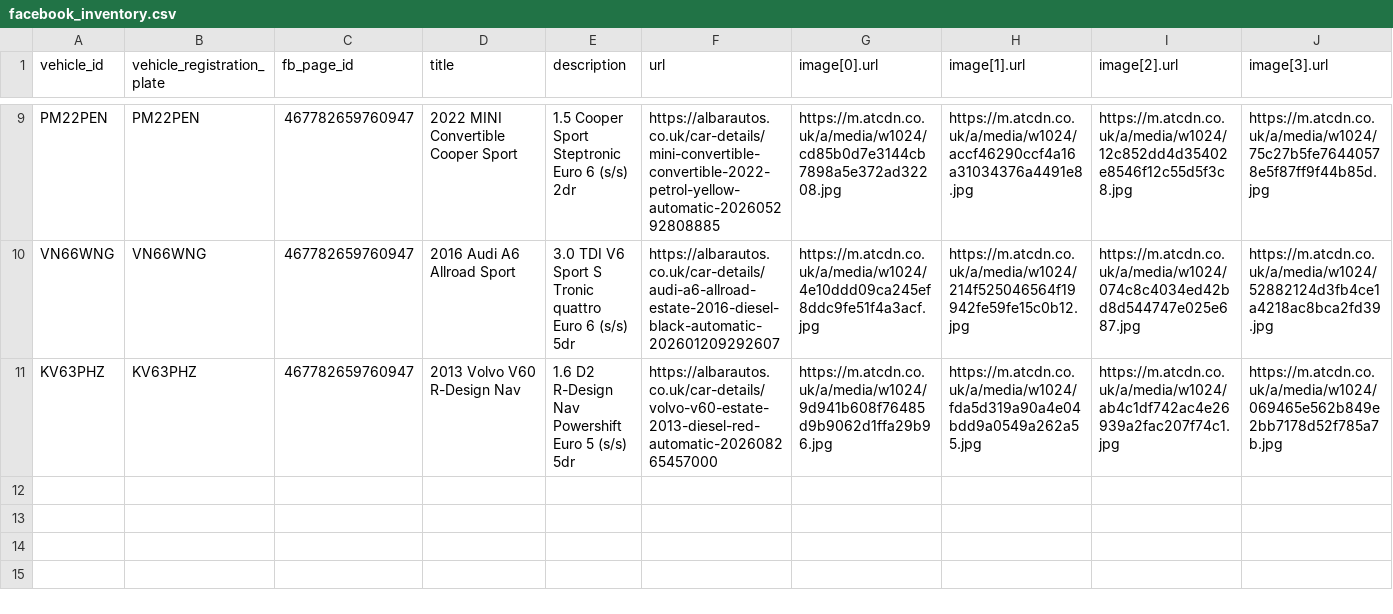
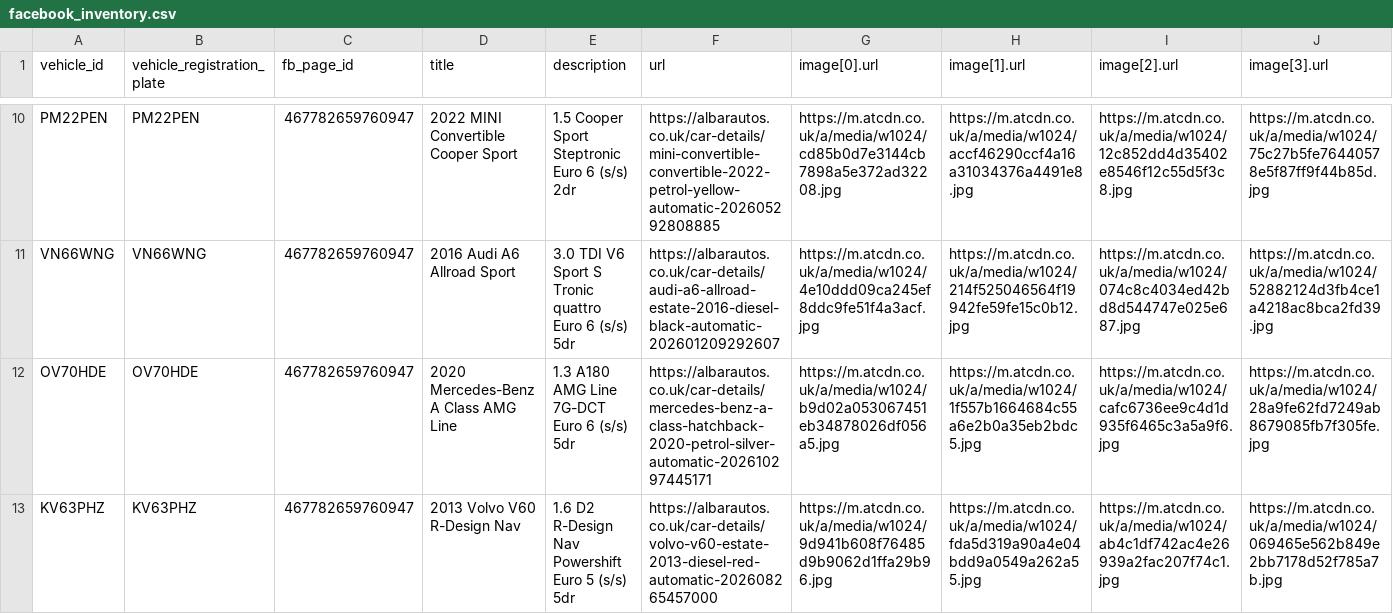
Before and after one commit to oli-a11y/albar-meta-feed, a CSV file: facebook_inventory.csv, drawn as a sheet; only a part is shown, gaps mark what is left out; rows hold the shown columns only; the diff covers the shown part only; the diff names each change by its address in the sheet, - before the commit and + after, or states it on an @@ line.

```diff
--- a/facebook_inventory.csv
+++ b/facebook_inventory.csv
+row 12: OV70HDE | OV70HDE | 467782659760947 | 2020 Mercedes-Benz A Class AMG Line | 1.3 A180 AMG Line 7G-DCT Euro 6 (s/s) 5dr | https://albarautos.co.uk/car-details/mercedes-benz-a-class-hatchback-2020-petrol-silver-automatic-202610297445171 | https://m.atcdn.co.uk/a/media/w1024/b9d02a053067451eb34878026df056a5.jpg | https://m.atcdn.co.uk/a/media/w1024/1f557b1664684c55a6e2b0a35eb2bdc5.jpg | https://m.atcdn.co.uk/a/media/w1024/cafc6736ee9c4d1d935f6465c3a5a9f6.jpg | https://m.atcdn.co.uk/a/media/w1024/28a9fe62fd7249ab8679085fb7f305fe.jpg
```
Also changed, not shown: 3 added rows elsewhere in this file.
